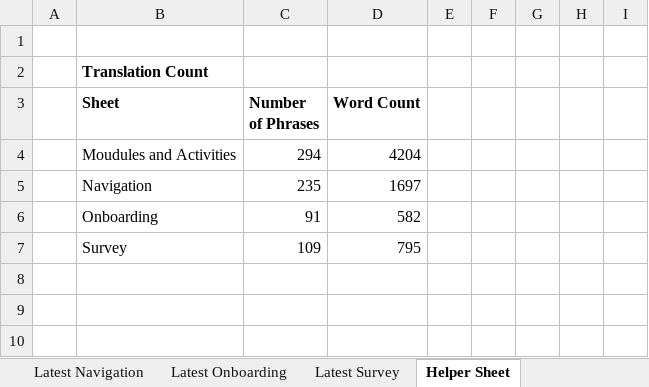
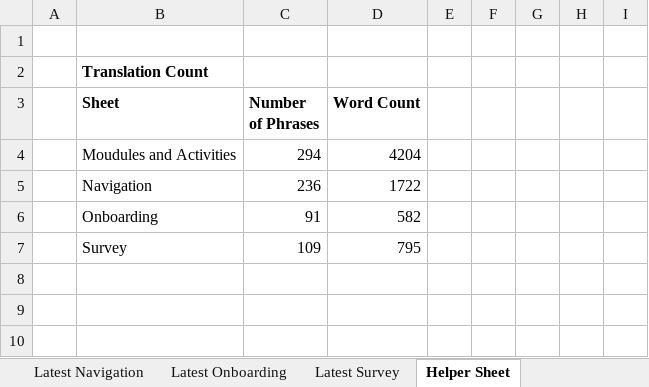
Before and after one commit to edmoss345/palestine-translations, an Excel workbook: translations/parent_text_crisis_palestine/excel files/Palestine strings for translation.xlsx, sheet Helper Sheet, drawn as a sheet; only a part is shown; values as stored, in another font and other column widths than the file's, no borders; charts and pictures not drawn; removed rows and columns are numbered as before the commit, all else as after; the diff names each change by its address in the sheet, - before the commit and + after, or states it on an @@ line.

```diff
--- a/translations/parent_text_crisis_palestine/excel files/Palestine strings for translation.xlsx (sheet Helper Sheet)
+++ b/translations/parent_text_crisis_palestine/excel files/Palestine strings for translation.xlsx (sheet Helper Sheet)
-row 5:  | Navigation | 235 | 1697
+row 5:  | Navigation | 236 | 1722
```
Also changed, not shown: sheet Latest Navigation, sheet Latest Survey, hidden cells, 4 other files.
